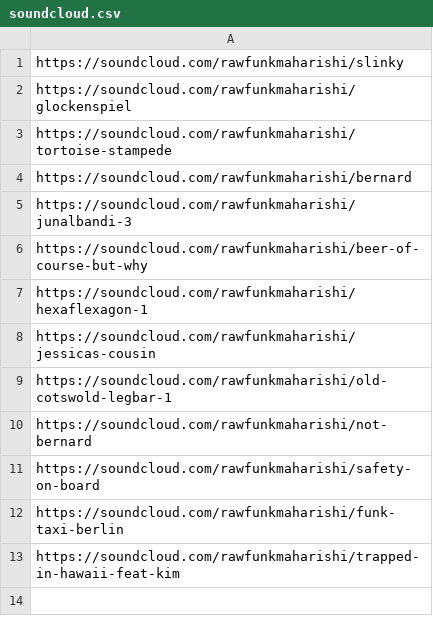
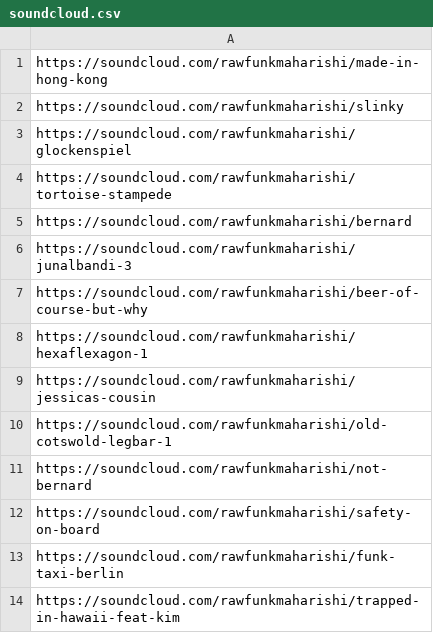
Before and after one commit to rawfunkmaharishi/rawfunkmaharishi.github.io, a CSV file: _sources/soundcloud.csv, drawn as a sheet.

Commit message:
New sound

```diff
--- a/_sources/soundcloud.csv
+++ b/_sources/soundcloud.csv
@@ -1 +1,2 @@
+https://soundcloud.com/rawfunkmaharishi/made-in-hong-kong
 https://soundcloud.com/rawfunkmaharishi/slinky
```
Also changed, not shown: 1 other file.
